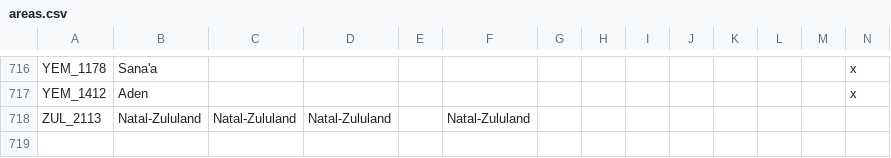
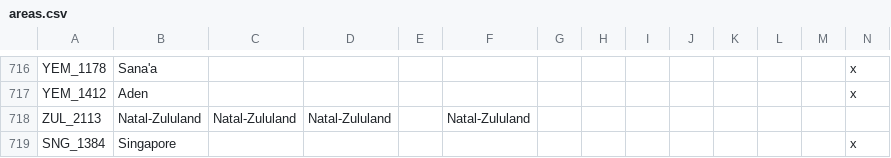
Before and after one commit to settintotrieste/Victoria-2-Cold-War-Enhancement-Mod-CWE, a CSV file: CWE/localisation/areas.csv, drawn as a sheet; only a part is shown, gaps mark what is left out; rows hold the shown columns only; the diff names each change by its address in the sheet, - before the commit and + after, or states it on an @@ line.

```diff
--- a/CWE/localisation/areas.csv
+++ b/CWE/localisation/areas.csv
+row 719: SNG_1384 | Singapore |  |  |  |  |  |  |  |  |  |  |  | x
```
Also changed, not shown: 23 other files.
